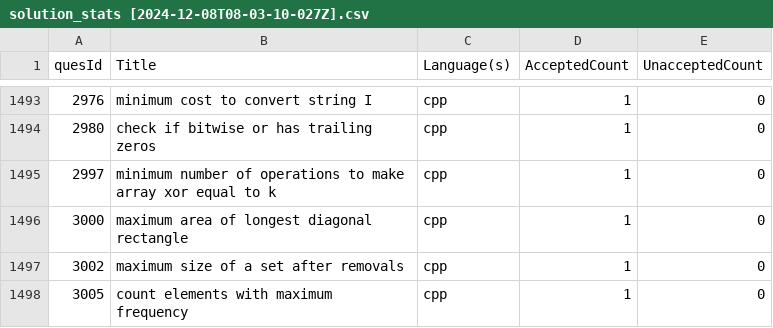
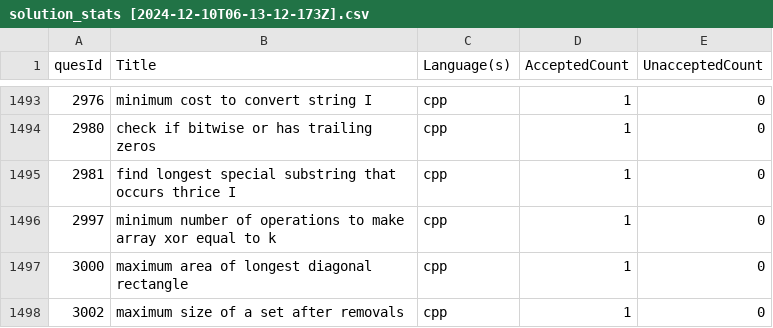
Before and after one commit to shivanshsanoria1/LeetcodeSolutions, a CSV file: stats/generated/solution_stats [2024-12-10T06-13-12-173Z].csv (was stats/generated/solution_stats [2024-12-08T08-03-10-027Z].csv), drawn as a sheet; only a part is shown, gaps mark what is left out; the shorter side is filled out with more unchanged rows; the diff names each change by its address in the sheet, - before the commit and + after, or states it on an @@ line.

```diff
--- a/stats/generated/solution_stats [2024-12-08T08-03-10-027Z].csv
+++ b/stats/generated/solution_stats [2024-12-10T06-13-12-173Z].csv
+row 1495: 2981 | find longest special substring that occurs thrice I | cpp | 1 | 0
```
Also changed, not shown: 5 other files.
